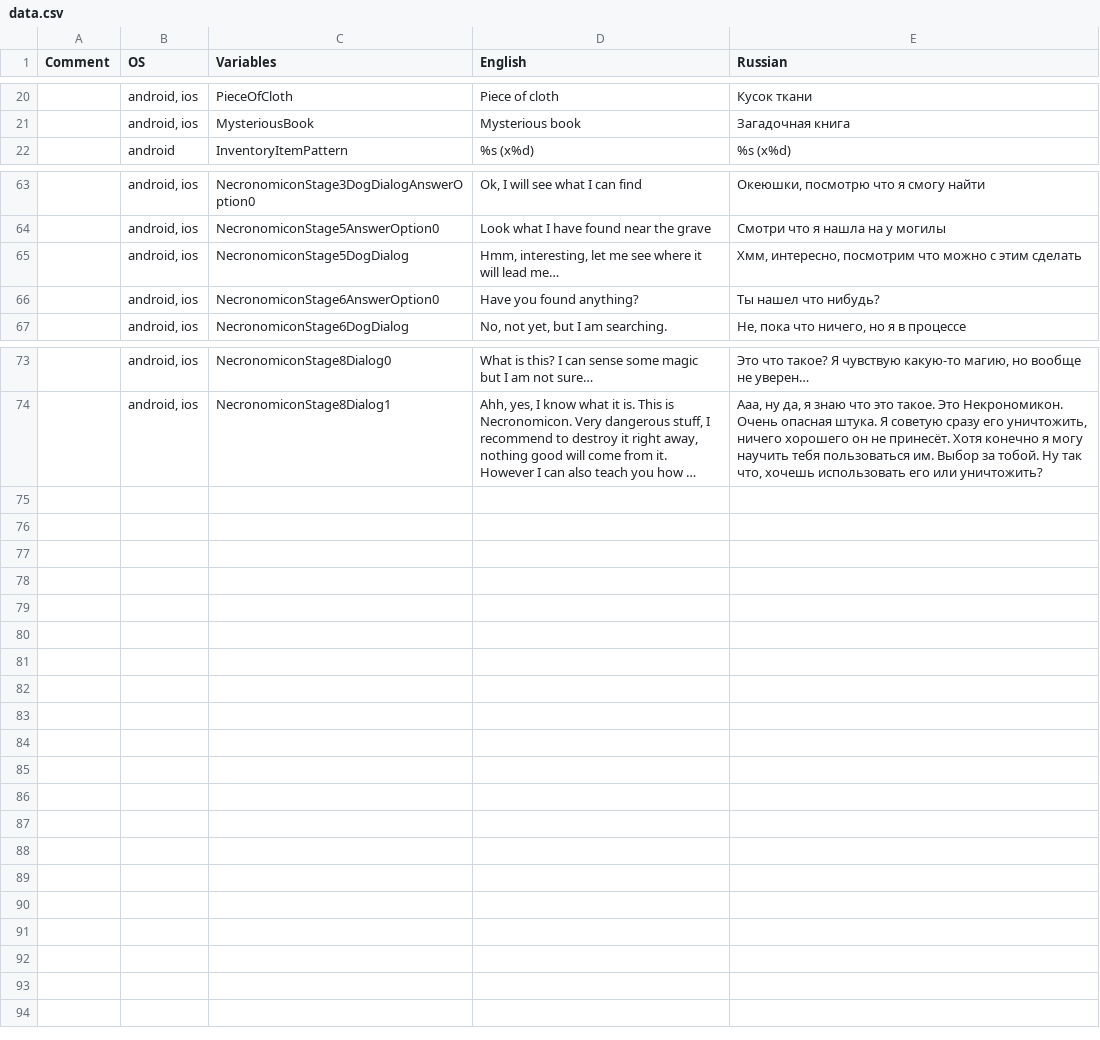
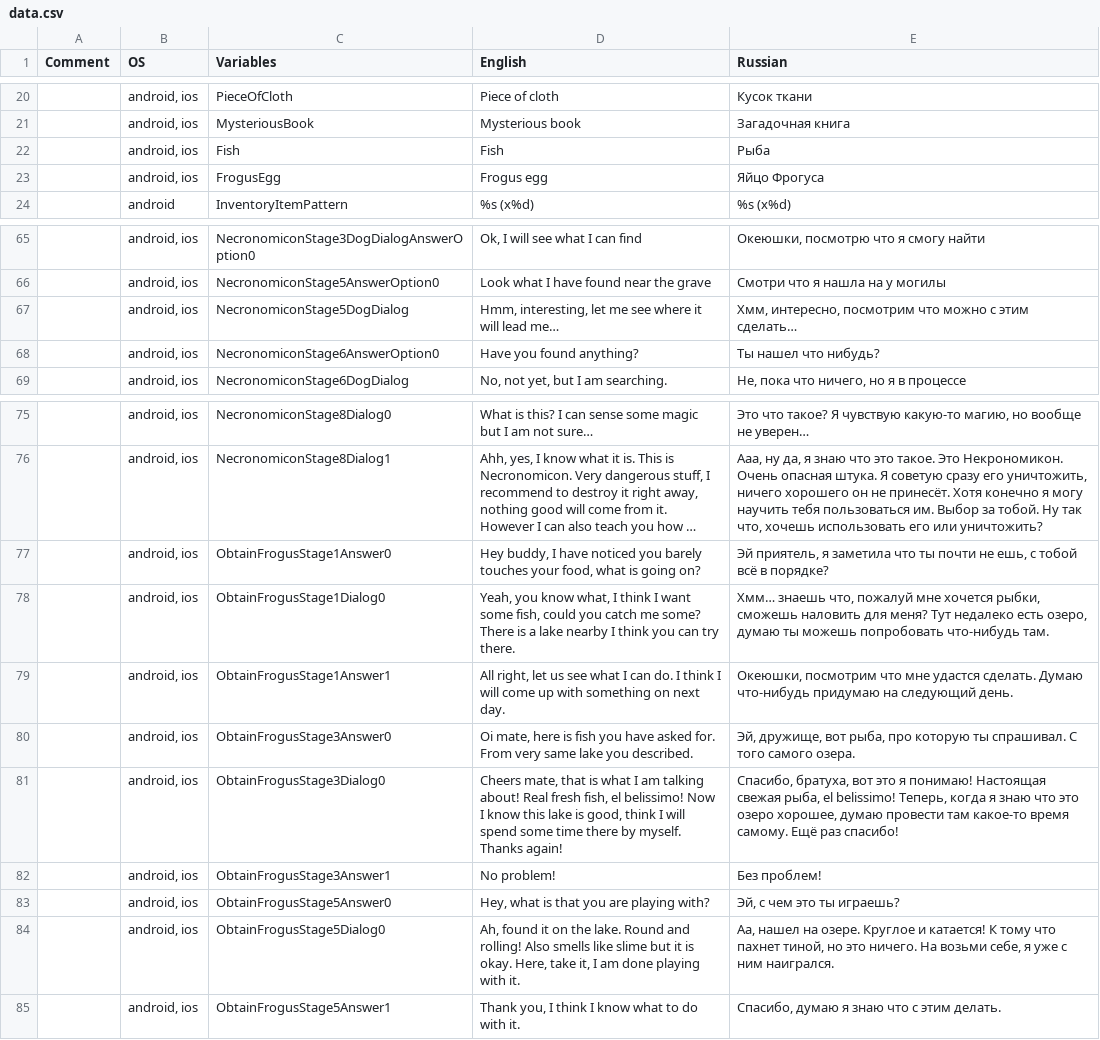
Before and after one commit to aleksandr-bakanov/petus, a CSV file: babelish/data.csv, drawn as a sheet; only a part is shown, gaps mark what is left out; long unchanged cells end in …; addresses are those after the commit; the diff names each change by its address in the sheet, - before the commit and + after, or states it on an @@ line.

Commit message:
Add quest to obtain frogus

```diff
--- a/babelish/data.csv
+++ b/babelish/data.csv
+row 22:  | android, ios | Fish | Fish | Рыба
+row 23:  | android, ios | FrogusEgg | Frogus egg | Яйцо Фрогуса
-E67 (Russian): …с этим сделать
+E67 (Russian): …с этим сделать…
+row 77:  | android, ios | ObtainFrogusStage1Answer0 | Hey buddy, I have noticed you barely touches your food, what is going on? | Эй приятель, я заметила что ты почти не ешь, с тобой всё в порядке?
+row 78:  | android, ios | ObtainFrogusStage1Dialog0 | Yeah, you know what, I think I want some fish, could you catch me some? There is a lake nearby I think you can try there. | Хмм… знаешь что, пожалуй мне хочется рыбки, сможешь наловить для меня? Тут недалеко есть озеро, думаю ты можешь попробовать что-нибудь там.
+row 79:  | android, ios | ObtainFrogusStage1Answer1 | All right, let us see what I can do. I think I will come up with something on next day. | Океюшки, посмотрим что мне удастся сделать. Думаю что-нибудь придумаю на следующий день.
+row 80:  | android, ios | ObtainFrogusStage3Answer0 | Oi mate, here is fish you have asked for. From very same lake you described. | Эй, дружище, вот рыба, про которую ты спрашивал. С того самого озера.
+row 81:  | android, ios | ObtainFrogusStage3Dialog0 | Cheers mate, that is what I am talking about! Real fresh fish, el belissimo! Now I know this lake is good, think I will spend some time there by myself. Thanks again! | Спасибо, братуха, вот это я понимаю! Настоящая свежая рыба, el belissimo! Теперь, когда я знаю что это озеро хорошее, думаю провести там какое-то время самому. Ещё раз спасибо!
+row 82:  | android, ios | ObtainFrogusStage3Answer1 | No problem! | Без проблем!
+row 83:  | android, ios | ObtainFrogusStage5Answer0 | Hey, what is that you are playing with? | Эй, с чем это ты играешь?
+row 84:  | android, ios | ObtainFrogusStage5Dialog0 | Ah, found it on the lake. Round and rolling! Also smells like slime but it is okay. Here, take it, I am done playing with it. | Аа, нашел на озере. Круглое и катается! К тому что пахнет тиной, но это ничего. На возьми себе, я уже с ним наигрался.
+row 85:  | android, ios | ObtainFrogusStage5Answer1 | Thank you, I think I know what to do with it. | Спасибо, думаю я знаю что с этим делать.
```
Also changed, not shown: 10 other files.
